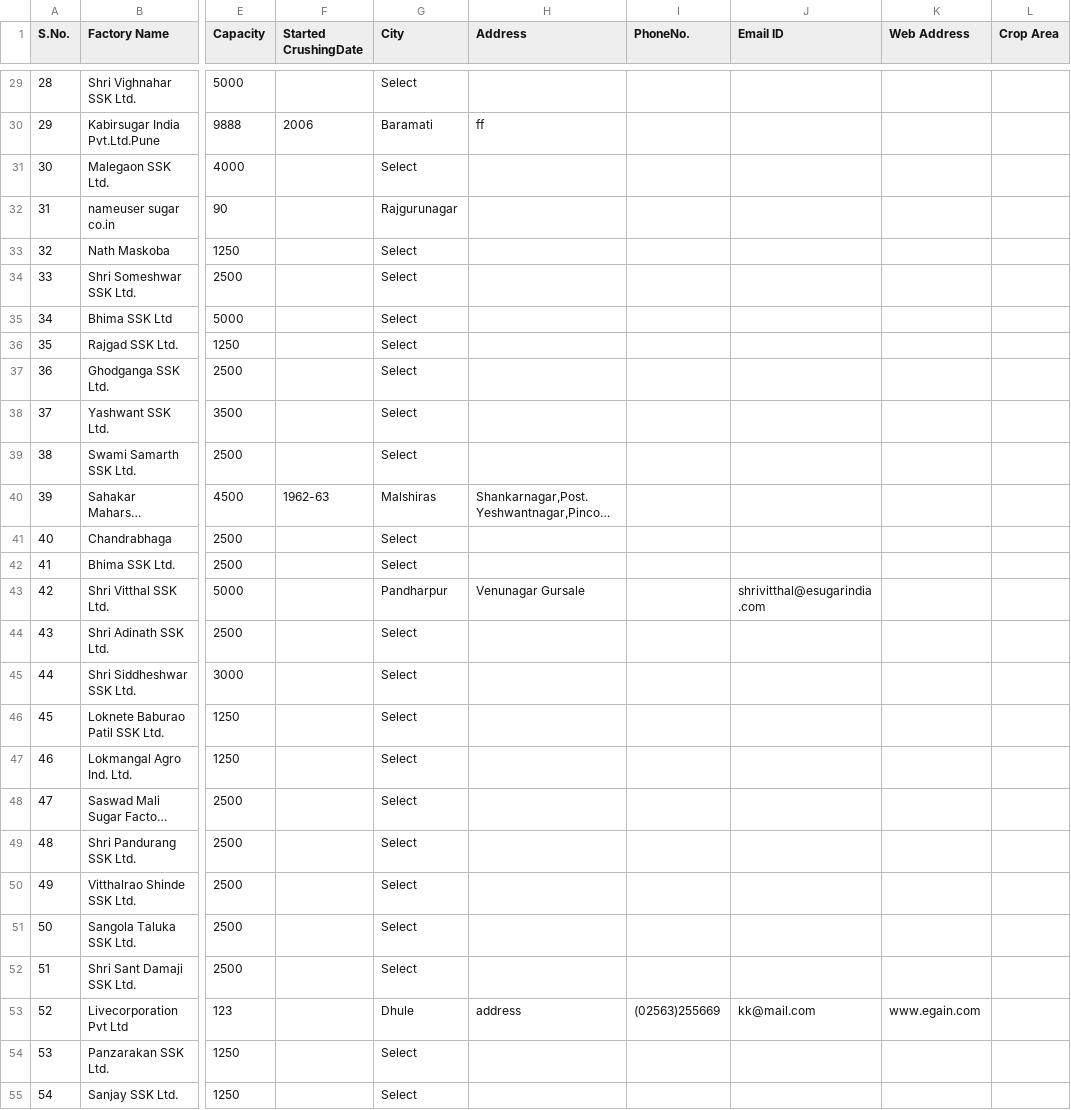
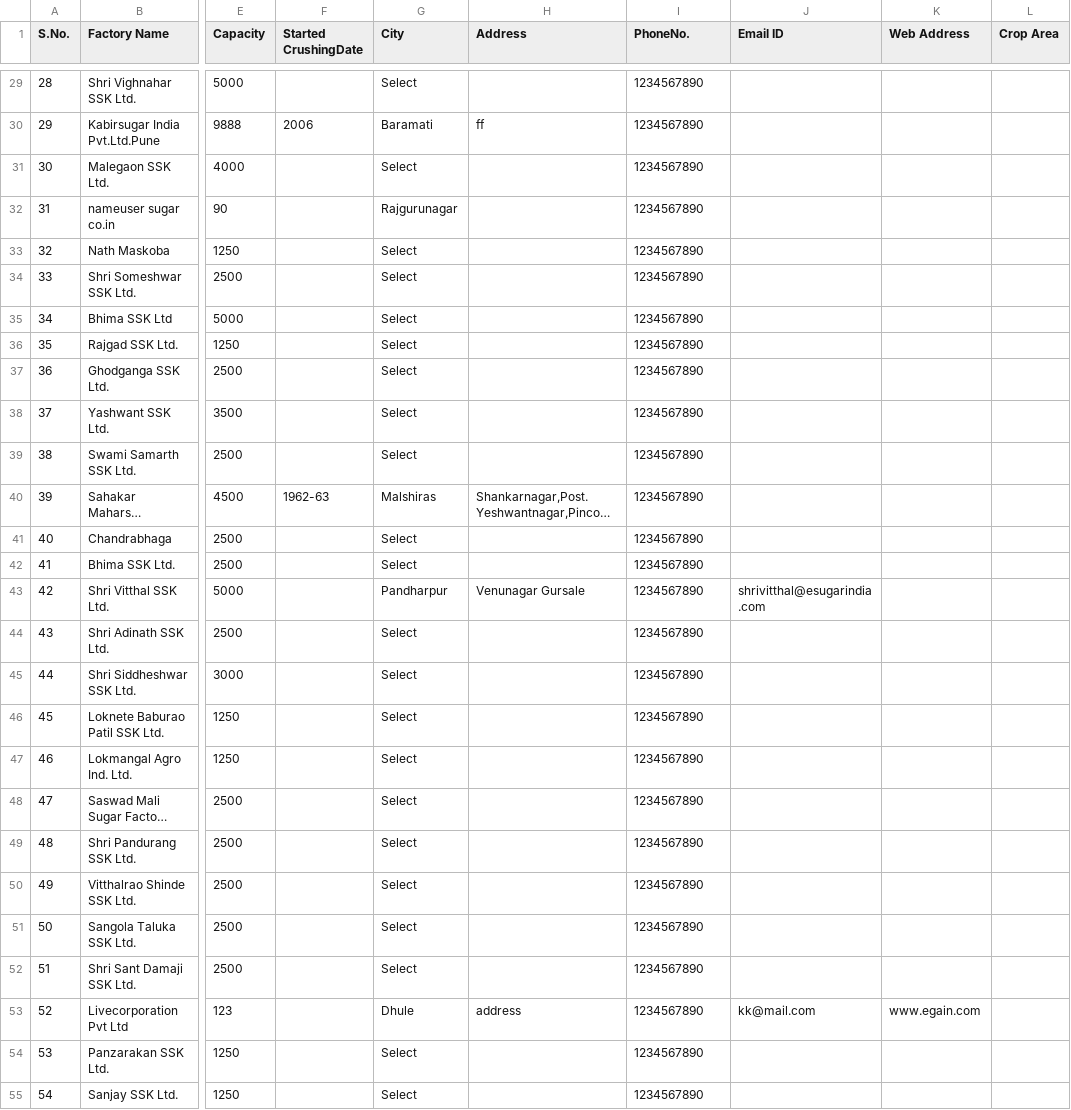
Before and after one commit to abhimonk98/EDI-Sem-8-Demo, a CSV file: sugar_factories_maharashtra.csv, drawn as a sheet; only a part is shown, gaps mark what is left out; long unchanged cells end in …; the diff covers the shown part only; the diff names each change by its address in the sheet, - before the commit and + after, or states it on an @@ line.

```diff
--- a/sugar_factories_maharashtra.csv
+++ b/sugar_factories_maharashtra.csv
-I29:I52 (PhoneNo.): (empty)
+I29:I52 (PhoneNo.): 1234567890
-I53 (PhoneNo.): (02563)255669
+I53 (PhoneNo.): 1234567890
-I54:I55 (PhoneNo.): (empty)
+I54:I55 (PhoneNo.): 1234567890
```
Also changed, not shown: 145 edited cells elsewhere in this file, workers.csv, 14 other files.
